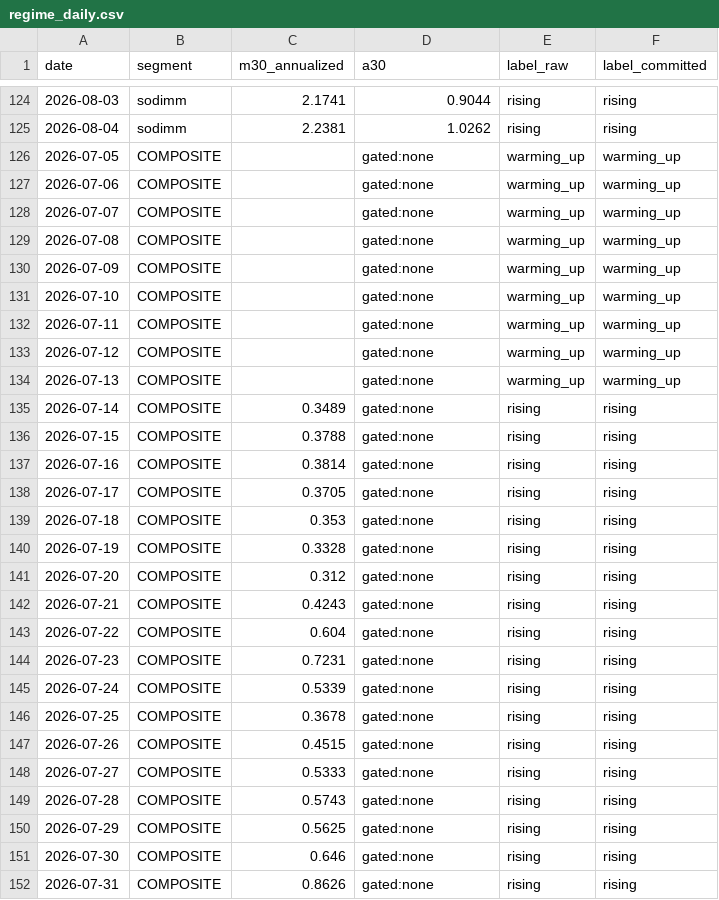
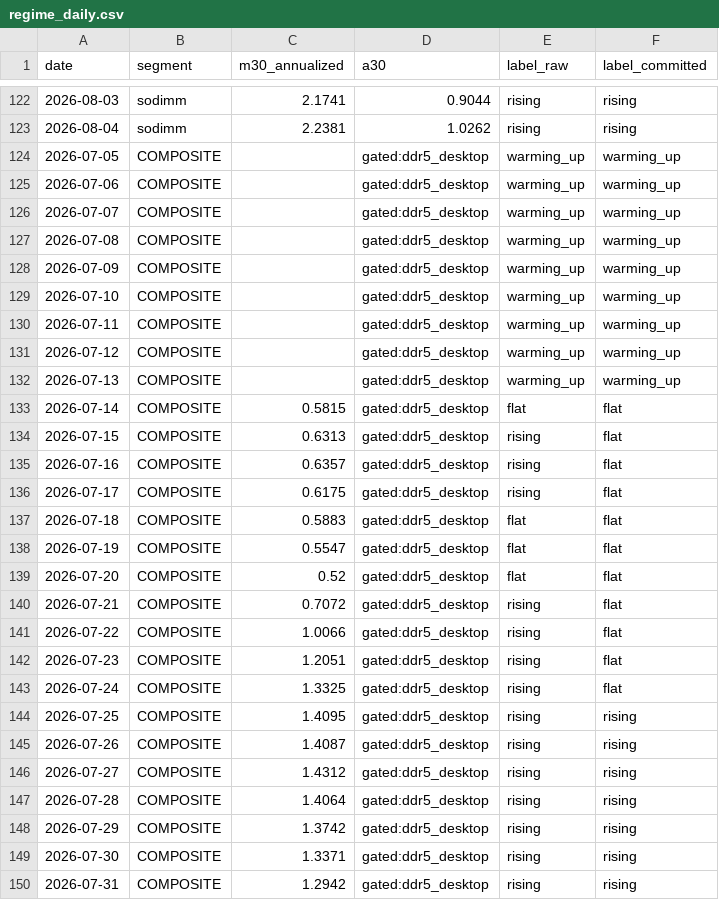
Before and after one commit to hthommasson/memory-market-tracker, a CSV file: docs/data/regime_daily.csv, drawn as a sheet; only a part is shown, gaps mark what is left out; the diff covers the shown part only.

```diff
--- a/docs/data/regime_daily.csv
+++ b/docs/data/regime_daily.csv
@@ -125,28 +123,28 @@ date,segment,m30_annualized,a30,label_raw,label_committed
 2026-08-04,sodimm,2.2381,1.0262,rising,rising
-2026-07-05,COMPOSITE,,gated:none,warming_up,warming_up
-2026-07-06,COMPOSITE,,gated:none,warming_up,warming_up
-2026-07-07,COMPOSITE,,gated:none,warming_up,warming_up
-2026-07-08,COMPOSITE,,gated:none,warming_up,warming_up
-2026-07-09,COMPOSITE,,gated:none,warming_up,warming_up
-2026-07-10,COMPOSITE,,gated:none,warming_up,warming_up
-2026-07-11,COMPOSITE,,gated:none,warming_up,warming_up
-2026-07-12,COMPOSITE,,gated:none,warming_up,warming_up
-2026-07-13,COMPOSITE,,gated:none,warming_up,warming_up
-2026-07-14,COMPOSITE,0.3489,gated:none,rising,rising
-2026-07-15,COMPOSITE,0.3788,gated:none,rising,rising
-2026-07-16,COMPOSITE,0.3814,gated:none,rising,rising
-2026-07-17,COMPOSITE,0.3705,gated:none,rising,rising
-2026-07-18,COMPOSITE,0.353,gated:none,rising,rising
-2026-07-19,COMPOSITE,0.3328,gated:none,rising,rising
-2026-07-20,COMPOSITE,0.312,gated:none,rising,rising
-2026-07-21,COMPOSITE,0.4243,gated:none,rising,rising
-2026-07-22,COMPOSITE,0.604,gated:none,rising,rising
-2026-07-23,COMPOSITE,0.7231,gated:none,rising,rising
-2026-07-24,COMPOSITE,0.5339,gated:none,rising,rising
-2026-07-25,COMPOSITE,0.3678,gated:none,rising,rising
-2026-07-26,COMPOSITE,0.4515,gated:none,rising,rising
-2026-07-27,COMPOSITE,0.5333,gated:none,rising,rising
-2026-07-28,COMPOSITE,0.5743,gated:none,rising,rising
-2026-07-29,COMPOSITE,0.5625,gated:none,rising,rising
-2026-07-30,COMPOSITE,0.646,gated:none,rising,rising
-2026-07-31,COMPOSITE,0.8626,gated:none,rising,rising
+2026-07-05,COMPOSITE,,gated:ddr5_desktop,warming_up,warming_up
+2026-07-06,COMPOSITE,,gated:ddr5_desktop,warming_up,warming_up
+2026-07-07,COMPOSITE,,gated:ddr5_desktop,warming_up,warming_up
+2026-07-08,COMPOSITE,,gated:ddr5_desktop,warming_up,warming_up
+2026-07-09,COMPOSITE,,gated:ddr5_desktop,warming_up,warming_up
+2026-07-10,COMPOSITE,,gated:ddr5_desktop,warming_up,warming_up
+2026-07-11,COMPOSITE,,gated:ddr5_desktop,warming_up,warming_up
+2026-07-12,COMPOSITE,,gated:ddr5_desktop,warming_up,warming_up
+2026-07-13,COMPOSITE,,gated:ddr5_desktop,warming_up,warming_up
+2026-07-14,COMPOSITE,0.5815,gated:ddr5_desktop,flat,flat
+2026-07-15,COMPOSITE,0.6313,gated:ddr5_desktop,rising,flat
+2026-07-16,COMPOSITE,0.6357,gated:ddr5_desktop,rising,flat
+2026-07-17,COMPOSITE,0.6175,gated:ddr5_desktop,rising,flat
+2026-07-18,COMPOSITE,0.5883,gated:ddr5_desktop,flat,flat
+2026-07-19,COMPOSITE,0.5547,gated:ddr5_desktop,flat,flat
+2026-07-20,COMPOSITE,0.52,gated:ddr5_desktop,flat,flat
+2026-07-21,COMPOSITE,0.7072,gated:ddr5_desktop,rising,flat
+2026-07-22,COMPOSITE,1.0066,gated:ddr5_desktop,rising,flat
+2026-07-23,COMPOSITE,1.2051,gated:ddr5_desktop,rising,flat
+2026-07-24,COMPOSITE,1.3325,gated:ddr5_desktop,rising,flat
+2026-07-25,COMPOSITE,1.4095,gated:ddr5_desktop,rising,rising
+2026-07-26,COMPOSITE,1.4087,gated:ddr5_desktop,rising,rising
+2026-07-27,COMPOSITE,1.4312,gated:ddr5_desktop,rising,rising
+2026-07-28,COMPOSITE,1.4064,gated:ddr5_desktop,rising,rising
+2026-07-29,COMPOSITE,1.3742,gated:ddr5_desktop,rising,rising
+2026-07-30,COMPOSITE,1.3371,gated:ddr5_desktop,rising,rising
+2026-07-31,COMPOSITE,1.2942,gated:ddr5_desktop,rising,rising
```
Also changed, not shown: 2 removed rows and 37 edited cells elsewhere in this file, docs/data/equity_daily.csv, docs/data/filings_facts.csv, 3 other files.
